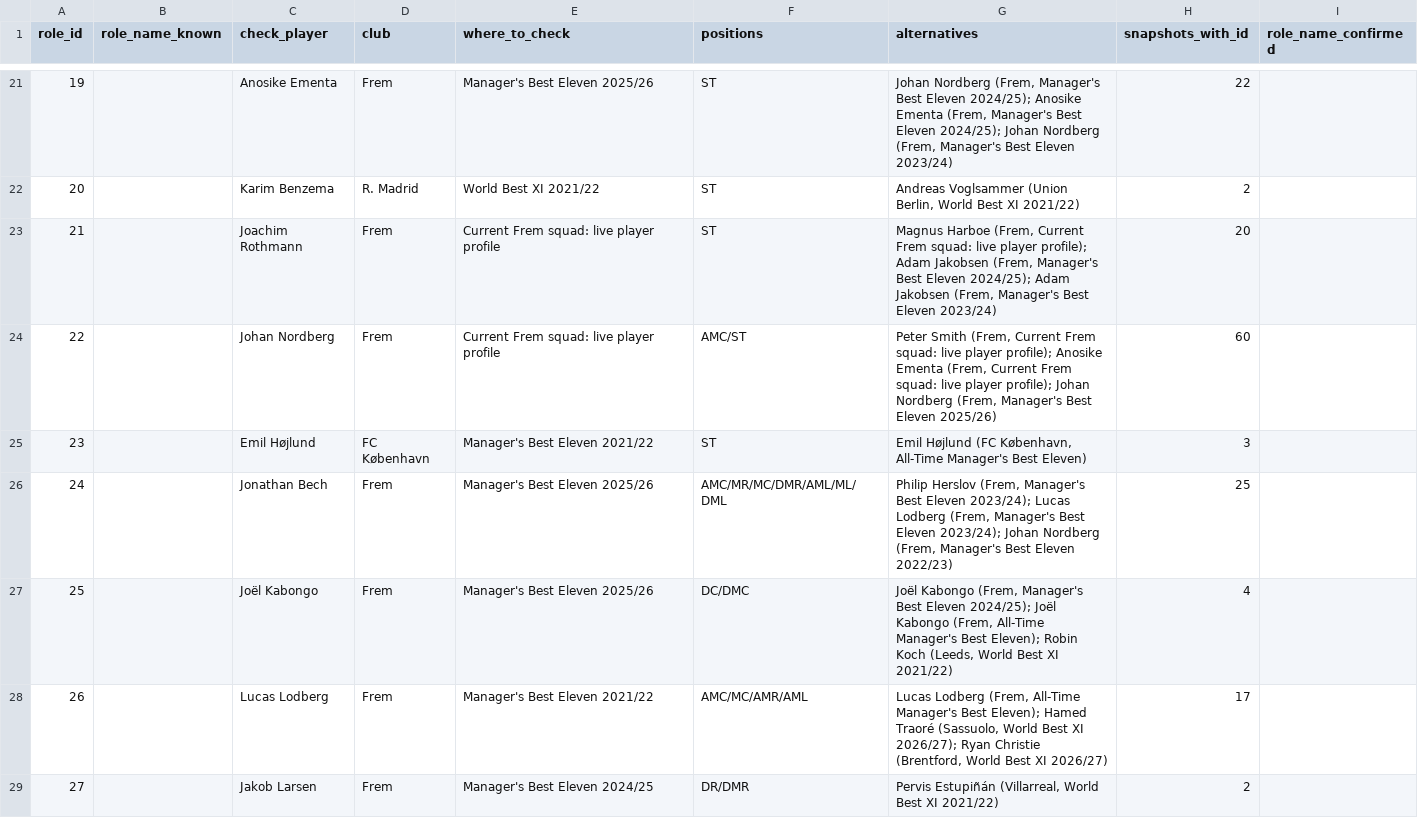
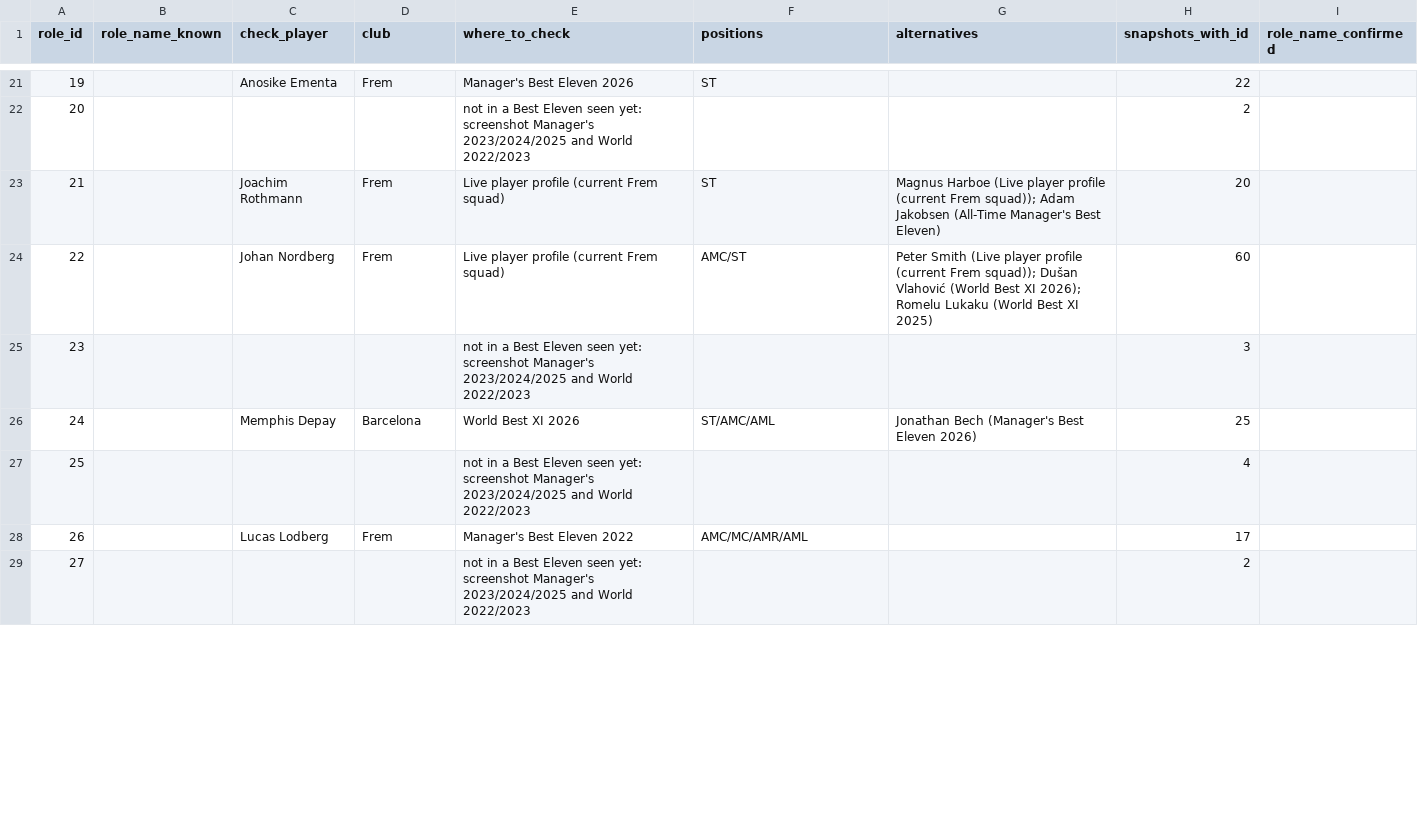
Before and after one commit to ZacHooper/fmm-stats, a CSV file: docs/role-ids.csv, drawn as a sheet; only a part is shown, gaps mark what is left out; the diff covers the shown part only.

```diff
--- a/docs/role-ids.csv
+++ b/docs/role-ids.csv
@@ -21,9 +21,9 @@ role_id,role_name_known,check_player,club,where_to_check,positions,alternatives,
-19,,Anosike Ementa,Frem,Manager's Best Eleven 2025/26,ST,"Johan Nordberg (Frem, Manager's Best Eleven 2024/25); Anosike Ementa (Frem, Manager's Best Eleven 2024/25); Johan Nordberg (Frem, Manager's Best Eleven 2023/24)",22,
-20,,Karim Benzema,R. Madrid,World Best XI 2021/22,ST,"Andreas Voglsammer (Union Berlin, World Best XI 2021/22)",2,
-21,,Joachim Rothmann,Frem,Current Frem squad: live player profile,ST,"Magnus Harboe (Frem, Current Frem squad: live player profile); Adam Jakobsen (Frem, Manager's Best Eleven 2024/25); Adam Jakobsen (Frem, Manager's Best Eleven 2023/24)",20,
-22,,Johan Nordberg,Frem,Current Frem squad: live player profile,AMC/ST,"Peter Smith (Frem, Current Frem squad: live player profile); Anosike Ementa (Frem, Current Frem squad: live player profile); Johan Nordberg (Frem, Manager's Best Eleven 2025/26)",60,
-23,,Emil Højlund,FC København,Manager's Best Eleven 2021/22,ST,"Emil Højlund (FC København, All-Time Manager's Best Eleven)",3,
-24,,Jonathan Bech,Frem,Manager's Best Eleven 2025/26,AMC/MR/MC/DMR/AML/ML/DML,"Philip Herslov (Frem, Manager's Best Eleven 2023/24); Lucas Lodberg (Frem, Manager's Best Eleven 2023/24); Johan Nordberg (Frem, Manager's Best Eleven 2022/23)",25,
-25,,Joël Kabongo,Frem,Manager's Best Eleven 2025/26,DC/DMC,"Joël Kabongo (Frem, Manager's Best Eleven 2024/25); Joël Kabongo (Frem, All-Time Manager's Best Eleven); Robin Koch (Leeds, World Best XI 2021/22)",4,
-26,,Lucas Lodberg,Frem,Manager's Best Eleven 2021/22,AMC/MC/AMR/AML,"Lucas Lodberg (Frem, All-Time Manager's Best Eleven); Hamed Traoré (Sassuolo, World Best XI 2026/27); Ryan Christie (Brentford, World Best XI 2026/27)",17,
-27,,Jakob Larsen,Frem,Manager's Best Eleven 2024/25,DR/DMR,"Pervis Estupiñán (Villarreal, World Best XI 2021/22)",2,
+19,,Anosike Ementa,Frem,Manager's Best Eleven 2026,ST,,22,
+20,,,,not in a Best Eleven seen yet: screenshot Manager's 2023/2024/2025 and World 2022/2023,,,2,
+21,,Joachim Rothmann,Frem,Live player profile (current Frem squad),ST,Magnus Harboe (Live player profile (current Frem squad)); Adam Jakobsen (All-Time Manager's Best Eleven),20,
+22,,Johan Nordberg,Frem,Live player profile (current Frem squad),AMC/ST,Peter Smith (Live player profile (current Frem squad)); Dušan Vlahović (World Best XI 2026); Romelu Lukaku (World Best XI 2025),60,
+23,,,,not in a Best Eleven seen yet: screenshot Manager's 2023/2024/2025 and World 2022/2023,,,3,
+24,,Memphis Depay,Barcelona,World Best XI 2026,ST/AMC/AML,Jonathan Bech (Manager's Best Eleven 2026),25,
+25,,,,not in a Best Eleven seen yet: screenshot Manager's 2023/2024/2025 and World 2022/2023,,,4,
+26,,Lucas Lodberg,Frem,Manager's Best Eleven 2022,AMC/MC/AMR/AML,,17,
+27,,,,not in a Best Eleven seen yet: screenshot Manager's 2023/2024/2025 and World 2022/2023,,,2,
```
Also changed, not shown: 87 edited cells elsewhere in this file.
